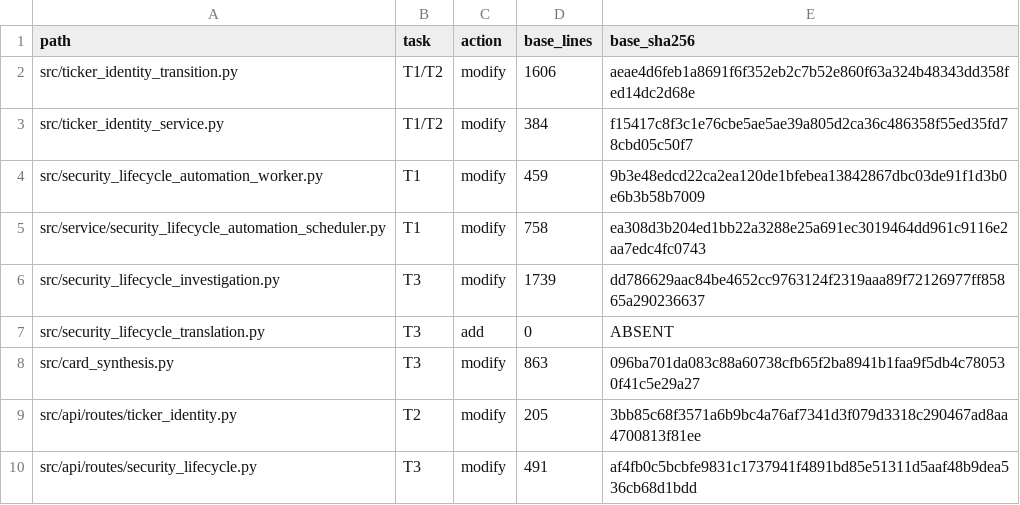
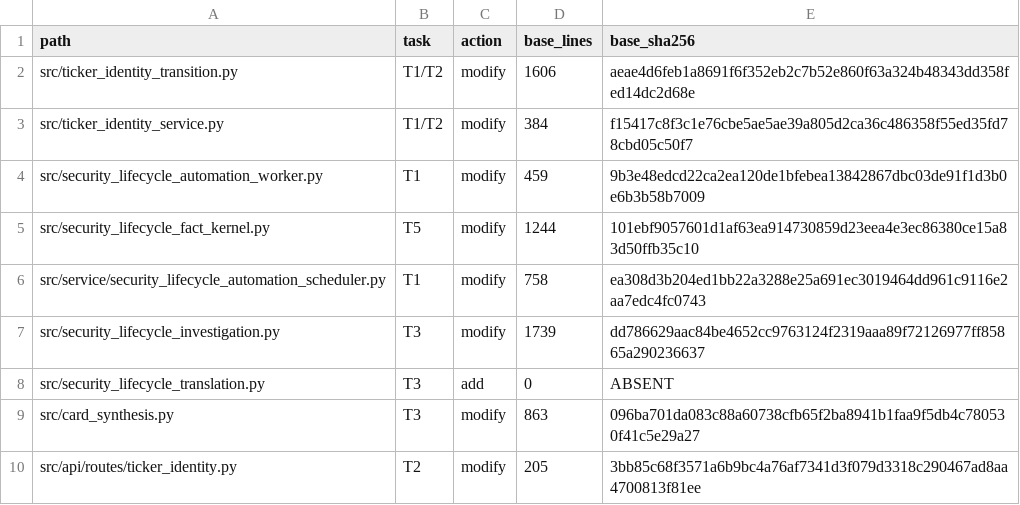
Before and after one commit to HYL-Dave/MindfulRL-Intraday, a TSV file: docs/superpowers/plans/2026-08-25-trusted-lifecycle-automation-stage-4-owned-paths.tsv, drawn as a sheet; only a part is shown; the shorter side is filled out with more unchanged rows.

Commit message:
docs(lifecycle): authorize scratch provenance repair

```diff
--- a/docs/superpowers/plans/2026-08-25-trusted-lifecycle-automation-stage-4-owned-paths.tsv
+++ b/docs/superpowers/plans/2026-08-25-trusted-lifecycle-automation-stage-4-owned-paths.tsv
@@ -4,2 +4,3 @@ src/ticker_identity_service.py	T1/T2	modify	384	f15417c8f3c1e76cbe5ae5ae39a805d2
 src/security_lifecycle_automation_worker.py	T1	modify	459	9b3e48edcd22ca2ea120de1bfebea13842867dbc03de91f1d3b0e6b3b58b7009
+src/security_lifecycle_fact_kernel.py	T5	modify	1244	101ebf9057601d1af63ea914730859d23eea4e3ec86380ce15a83d50ffb35c10
 src/service/security_lifecycle_automation_scheduler.py	T1	modify	758	ea308d3b204ed1bb22a3288e25a691ec3019464dd961c9116e2aa7edc4fc0743
```
Also changed, not shown: 2 other files.
